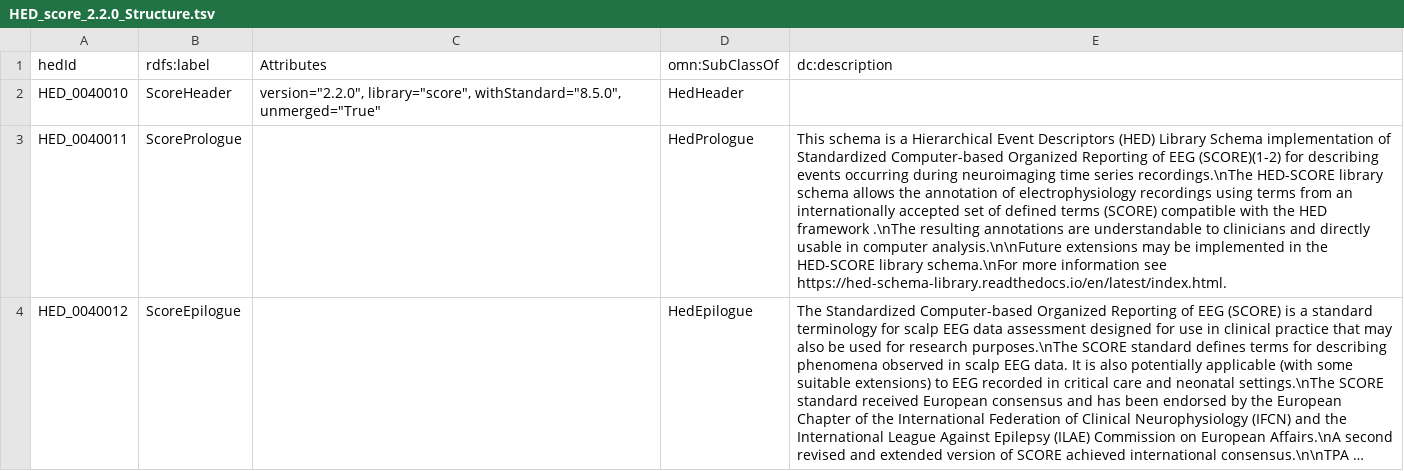
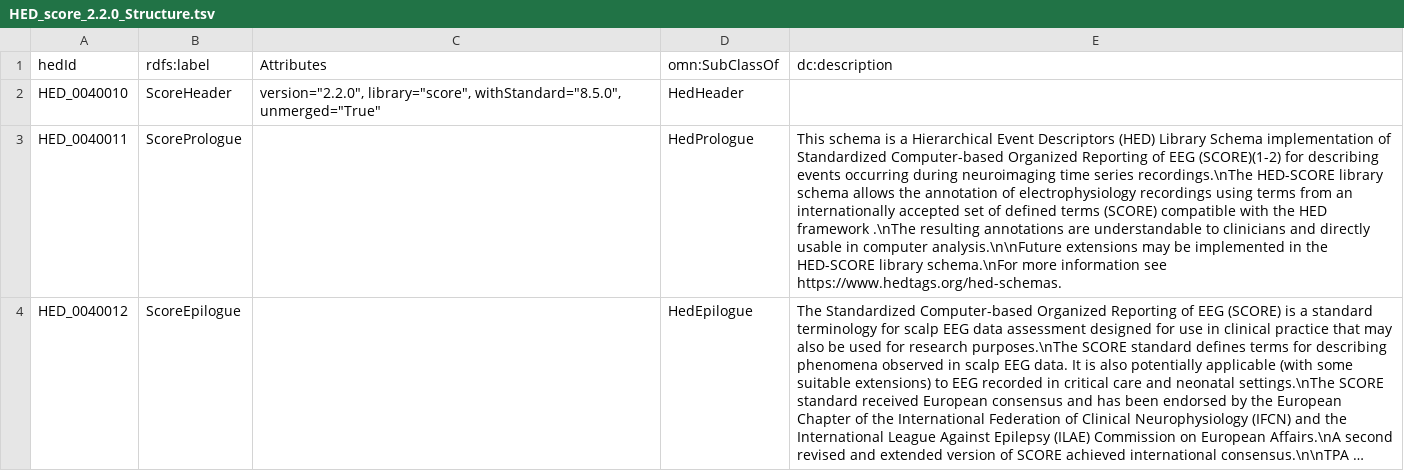
Before and after one commit to hed-standard/hed-schemas, a TSV file: library_schemas/score/prerelease/hedtsv/HED_score_2.2.0/HED_score_2.2.0_Structure.tsv, drawn as a sheet; long unchanged cells end in …; the diff names each change by its address in the sheet, - before the commit and + after, or states it on an @@ line.

Commit message:
Updated score to work with new 8.5.0

```diff
--- a/library_schemas/score/prerelease/hedtsv/HED_score_2.2.0/HED_score_2.2.0_Structure.tsv
+++ b/library_schemas/score/prerelease/hedtsv/HED_score_2.2.0/HED_score_2.2.0_Structure.tsv
-E3 (dc:description): …information see https://hed-schema-library.readthedocs.io/en/latest/index.html.
+E3 (dc:description): …information see https://www.hedtags.org/hed-schemas.
```
Also changed, not shown: 5 other files.
